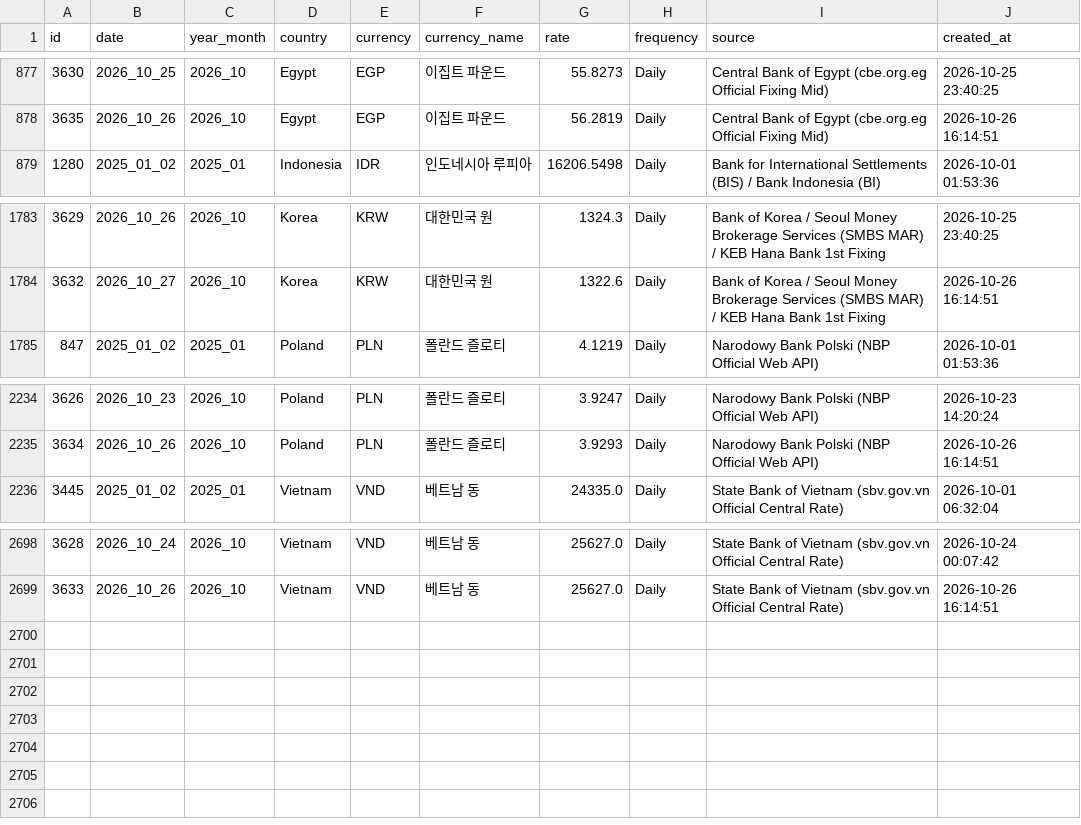
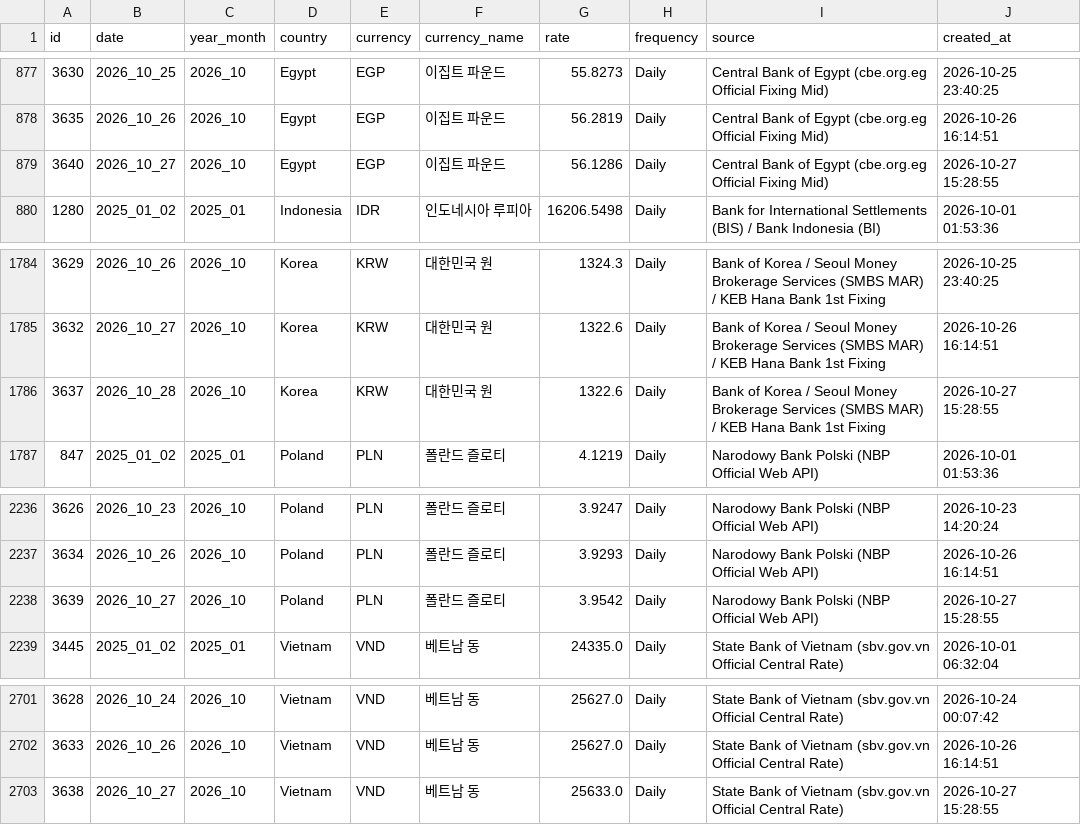
Before and after one commit to munani82/central_bank_exchange_rates, a CSV file: secondary_data/cleaned_exchange_rates.csv, drawn as a sheet; only a part is shown, gaps mark what is left out.

```diff
--- a/secondary_data/cleaned_exchange_rates.csv
+++ b/secondary_data/cleaned_exchange_rates.csv
@@ -878,2 +878,3 @@
 3635,2026_10_26,2026_10,Egypt,EGP,이집트 파운드,56.2819,Daily,Central Bank of Egypt (cbe.org.eg Official Fixing Mid),2026-10-26 16:14:51
+3640,2026_10_27,2026_10,Egypt,EGP,이집트 파운드,56.1286,Daily,Central Bank of Egypt (cbe.org.eg Official Fixing Mid),2026-10-27 15:28:55
 1280,2025_01_02,2025_01,Indonesia,IDR,인도네시아 루피아,16206.5498,Daily,Bank for International Settlements (BIS) / Bank Indonesia (BI),2026-10-01 01:53:36
@@ -1784,2 +1785,3 @@
 3632,2026_10_27,2026_10,Korea,KRW,대한민국 원,1322.6,Daily,Bank of Korea / Seoul Money Brokerage Services (SMBS MAR) / KEB Hana Bank 1st Fixing,2026-10-26 16:14:51
+3637,2026_10_28,2026_10,Korea,KRW,대한민국 원,1322.6,Daily,Bank of Korea / Seoul Money Brokerage Services (SMBS MAR) / KEB Hana Bank 1st Fixing,2026-10-27 15:28:55
 847,2025_01_02,2025_01,Poland,PLN,폴란드 즐로티,4.1219,Daily,Narodowy Bank Polski (NBP Official Web API),2026-10-01 01:53:36
@@ -2235,2 +2237,3 @@
 3634,2026_10_26,2026_10,Poland,PLN,폴란드 즐로티,3.9293,Daily,Narodowy Bank Polski (NBP Official Web API),2026-10-26 16:14:51
+3639,2026_10_27,2026_10,Poland,PLN,폴란드 즐로티,3.9542,Daily,Narodowy Bank Polski (NBP Official Web API),2026-10-27 15:28:55
 3445,2025_01_02,2025_01,Vietnam,VND,베트남 동,24335.0,Daily,State Bank of Vietnam (sbv.gov.vn Official Central Rate),2026-10-01 06:32:04
@@ -2699 +2702,2 @@
 3633,2026_10_26,2026_10,Vietnam,VND,베트남 동,25627.0,Daily,State Bank of Vietnam (sbv.gov.vn Official Central Rate),2026-10-26 16:14:51
+3638,2026_10_27,2026_10,Vietnam,VND,베트남 동,25633.0,Daily,State Bank of Vietnam (sbv.gov.vn Official Central Rate),2026-10-27 15:28:55
```
Also changed, not shown: 9 other files.
